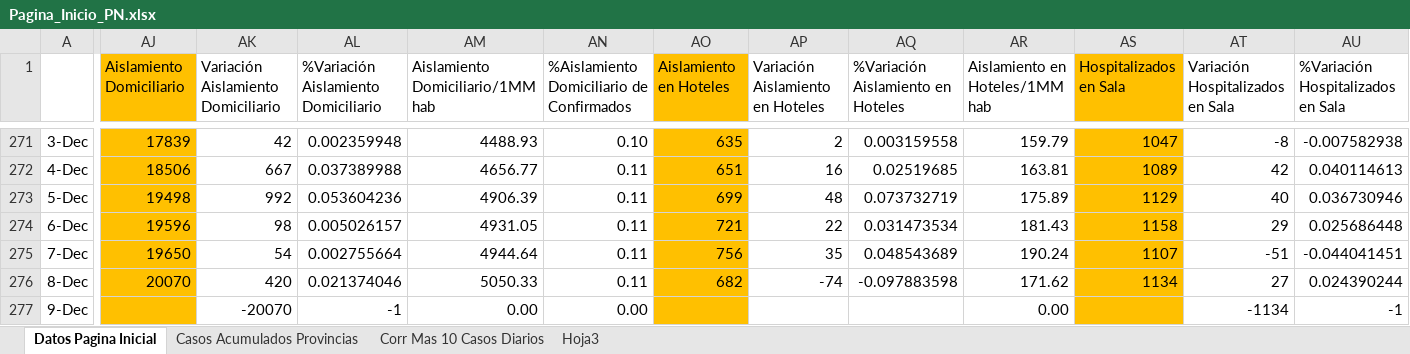
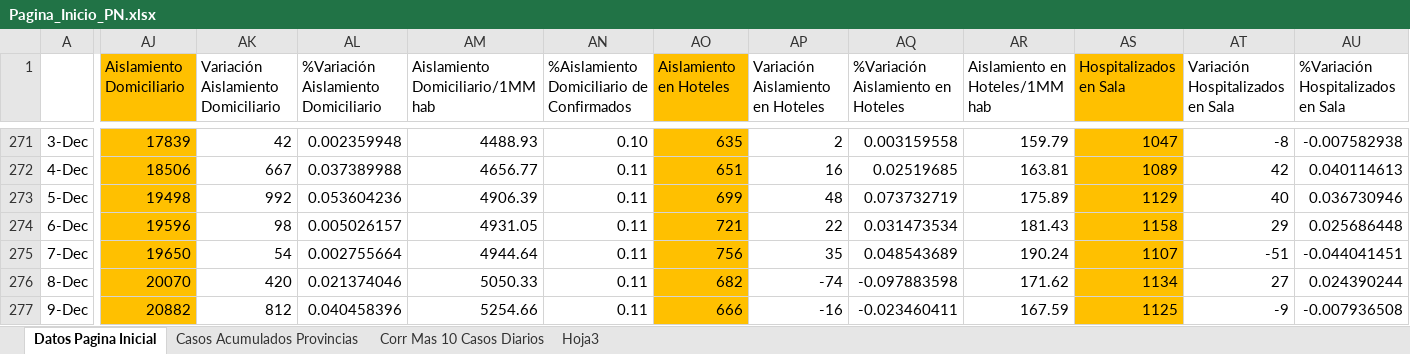
Before and after one commit to Sud-Austral/Datos_Panama, an Excel workbook: datacovidpa/Pagina_Inicio_PN.xlsx, sheet Datos Pagina Inicial, drawn as a sheet; only a part is shown, gaps mark what is left out; values as stored, in another font and other column widths than the file's, no borders; conditional formats and table styles not drawn; the diff covers the shown part only; the diff names each change by its address in the sheet, - before the commit and + after, or states it on an @@ line.

```diff
--- a/datacovidpa/Pagina_Inicio_PN.xlsx (sheet Datos Pagina Inicial)
+++ b/datacovidpa/Pagina_Inicio_PN.xlsx (sheet Datos Pagina Inicial)
-AJ277 (Aislamiento Domiciliario): (empty)
+AJ277 (Aislamiento Domiciliario): 20882
-AK277: -20070
+AK277: 812
-AL277: -1
+AL277: 0.040458396
-AM277 (Aislamiento Domiciliario/1MM hab): 0.00
+AM277 (Aislamiento Domiciliario/1MM hab): 5254.66
-AN277: 0.00
+AN277: 0.11
-AO277 (Aislamiento en Hoteles): (empty)
+AO277 (Aislamiento en Hoteles): 666
-AP277 (Variación Aislamiento en Hoteles): (empty)
+AP277 (Variación Aislamiento en Hoteles): -16
-AQ277: (empty)
+AQ277: -0.023460411
-AR277 (Aislamiento en Hoteles/1MM hab): 0.00
+AR277 (Aislamiento en Hoteles/1MM hab): 167.59
-AS277 (Hospitalizados en Sala): (empty)
+AS277 (Hospitalizados en Sala): 1125
-AT277 (Variación Hospitalizados en Sala): -1134
+AT277 (Variación Hospitalizados en Sala): -9
-AU277: -1
+AU277: -0.007936508
```
Also changed, not shown: 32 edited cells elsewhere in this sheet, 2 other files.
